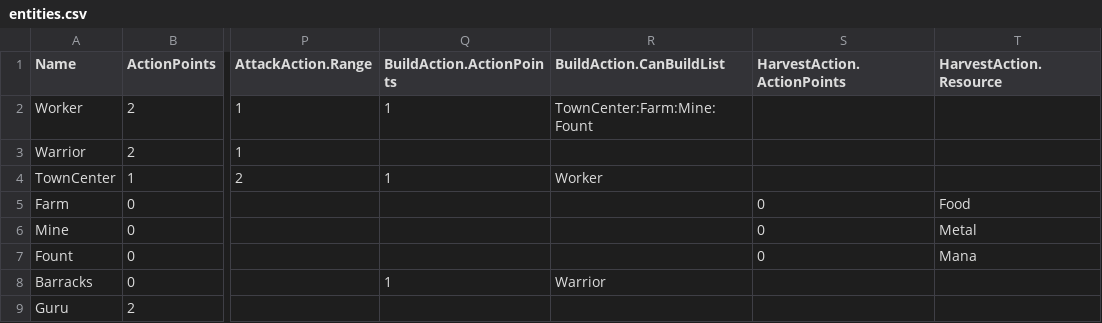
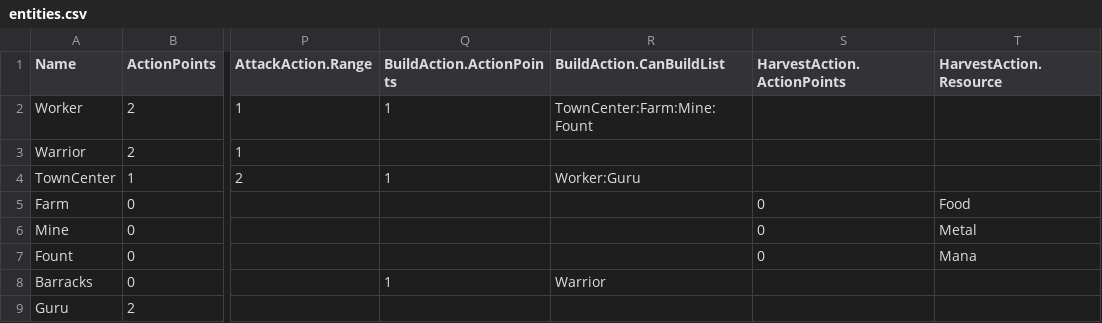
Before and after one commit to kgpasta/ManaMist, a CSV file: Assets/Resources/Entities/entities.csv, drawn as a sheet; only a part is shown, gaps mark what is left out; the diff names each change by its address in the sheet, - before the commit and + after, or states it on an @@ line.

Commit message:
default prefab, guru can heal!

```diff
--- a/Assets/Resources/Entities/entities.csv
+++ b/Assets/Resources/Entities/entities.csv
-R4 (BuildAction.CanBuildList): Worker
+R4 (BuildAction.CanBuildList): Worker:Guru
```
Also changed, not shown: 19 other files.
